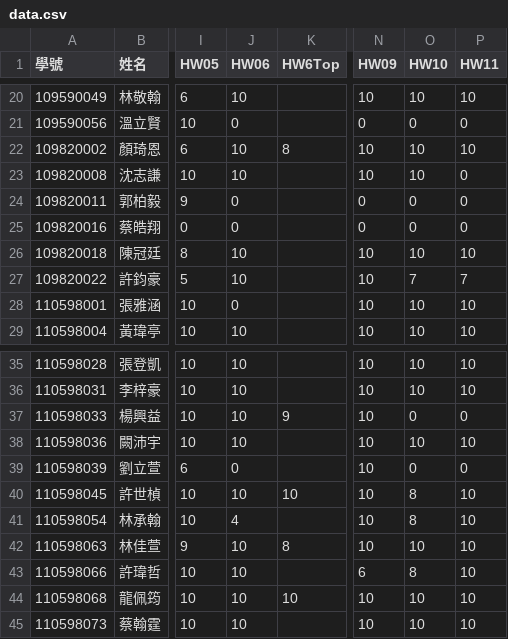
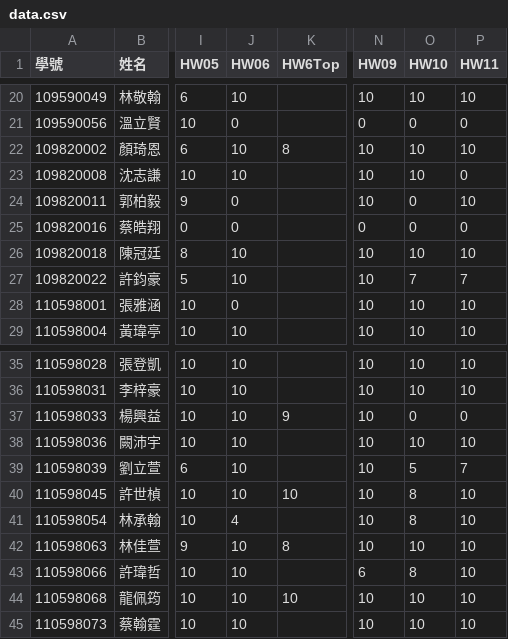
Before and after one commit to tjhsieh/tjhsieh.github.io, a CSV file: c/ca/ca2022f/syllabus/grade/csv/data.csv, drawn as a sheet; only a part is shown, gaps mark what is left out; the diff names each change by its address in the sheet, - before the commit and + after, or states it on an @@ line.

Commit message:
Add files via upload

```diff
--- a/c/ca/ca2022f/syllabus/grade/csv/data.csv
+++ b/c/ca/ca2022f/syllabus/grade/csv/data.csv
-N24 (HW09): 0
+N24 (HW09): 10
-P24 (HW11): 0
+P24 (HW11): 10
-J39 (HW06): 0
+J39 (HW06): 10
-O39 (HW10): 0
+O39 (HW10): 5
-P39 (HW11): 0
+P39 (HW11): 7
```
